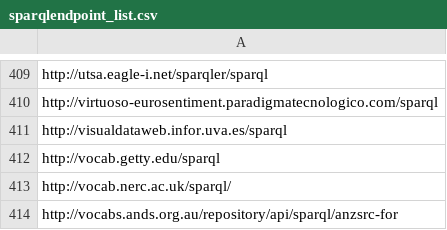
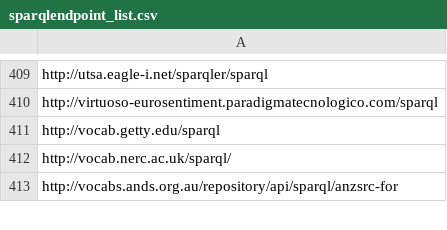
Before and after one commit to neumarcx/sparql, a CSV file: sparqlendpoint_list.csv, drawn as a sheet; only a part is shown, gaps mark what is left out; the diff names each change by its address in the sheet, - before the commit and + after, or states it on an @@ line.

Commit message:
removed http://visualdataweb.infor.uva.es/sparql
unresponsive http://visualdataweb.infor.uva.es/sparql

```diff
--- a/sparqlendpoint_list.csv
+++ b/sparqlendpoint_list.csv
-row 411: http://visualdataweb.infor.uva.es/sparql
```
